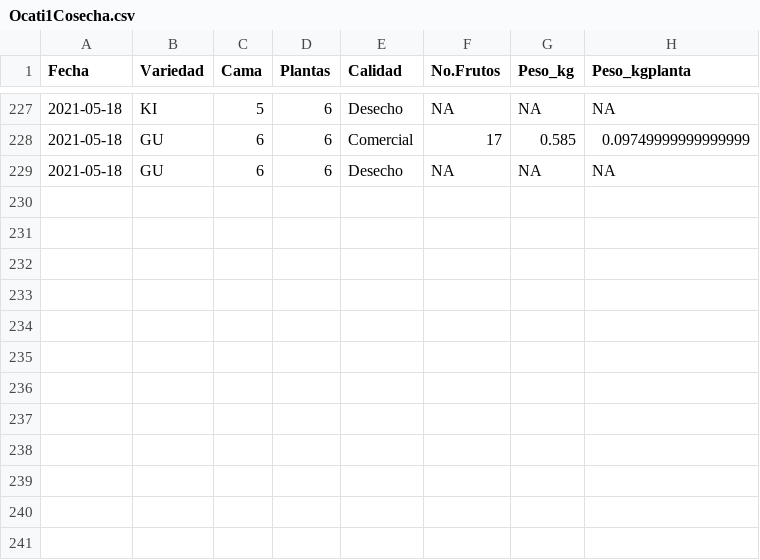
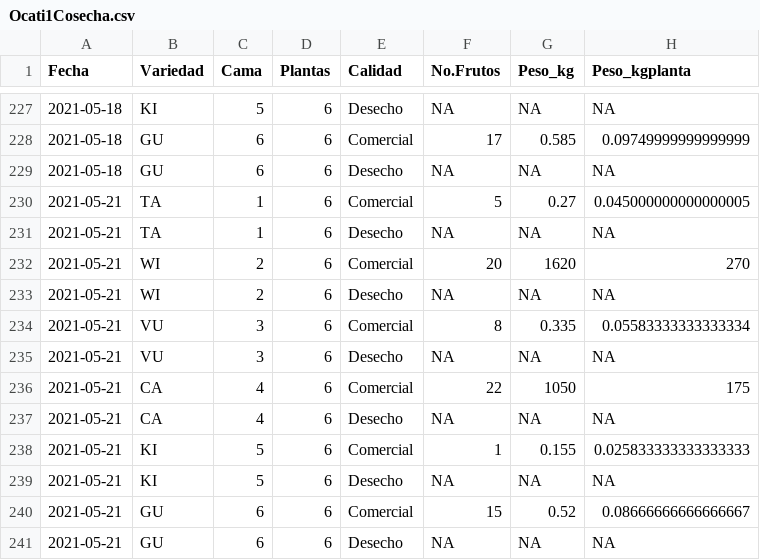
Before and after one commit to crbojaca/CBios, a CSV file: Ocati1Cosecha.csv, drawn as a sheet; only a part is shown, gaps mark what is left out; the diff names each change by its address in the sheet, - before the commit and + after, or states it on an @@ line.

```diff
--- a/Ocati1Cosecha.csv
+++ b/Ocati1Cosecha.csv
+row 230: 2021-05-21 | TA | 1 | 6 | Comercial | 5 | 0.27 | 0.045000000000000005
+row 231: 2021-05-21 | TA | 1 | 6 | Desecho | NA | NA | NA
+row 232: 2021-05-21 | WI | 2 | 6 | Comercial | 20 | 1620 | 270
+row 233: 2021-05-21 | WI | 2 | 6 | Desecho | NA | NA | NA
+row 234: 2021-05-21 | VU | 3 | 6 | Comercial | 8 | 0.335 | 0.05583333333333334
+row 235: 2021-05-21 | VU | 3 | 6 | Desecho | NA | NA | NA
+row 236: 2021-05-21 | CA | 4 | 6 | Comercial | 22 | 1050 | 175
+row 237: 2021-05-21 | CA | 4 | 6 | Desecho | NA | NA | NA
+row 238: 2021-05-21 | KI | 5 | 6 | Comercial | 1 | 0.155 | 0.025833333333333333
+row 239: 2021-05-21 | KI | 5 | 6 | Desecho | NA | NA | NA
+row 240: 2021-05-21 | GU | 6 | 6 | Comercial | 15 | 0.52 | 0.08666666666666667
+row 241: 2021-05-21 | GU | 6 | 6 | Desecho | NA | NA | NA
```
Also changed, not shown: CBiosCiclosCultivos.csv, CBiosControlHidroponia.csv, 1 other file.
